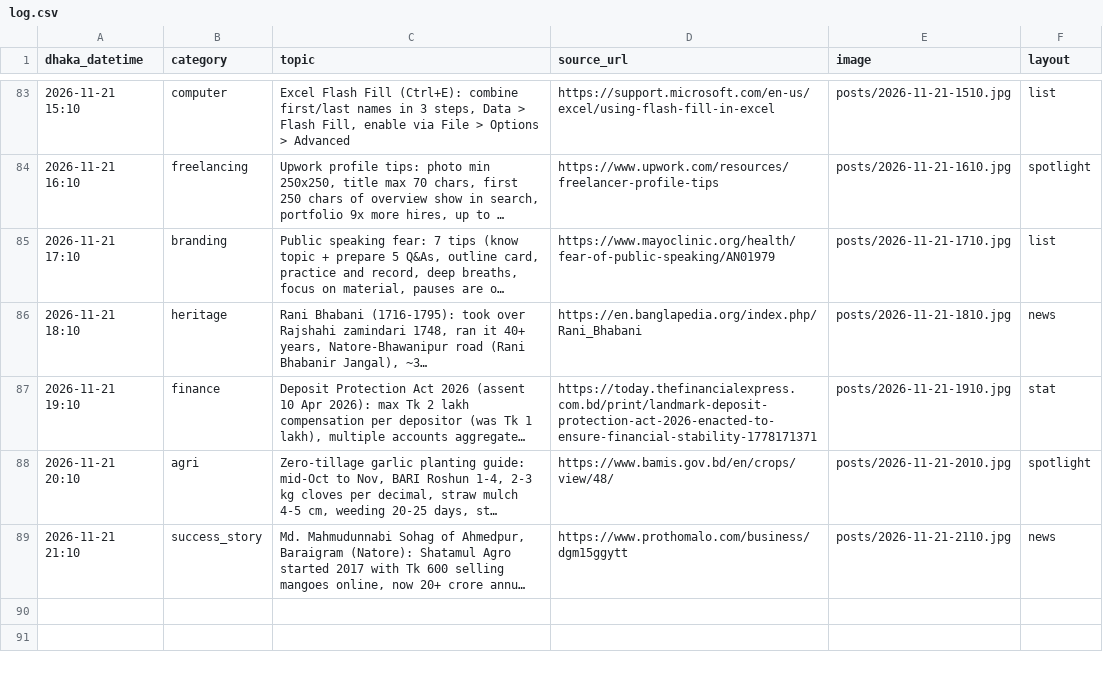
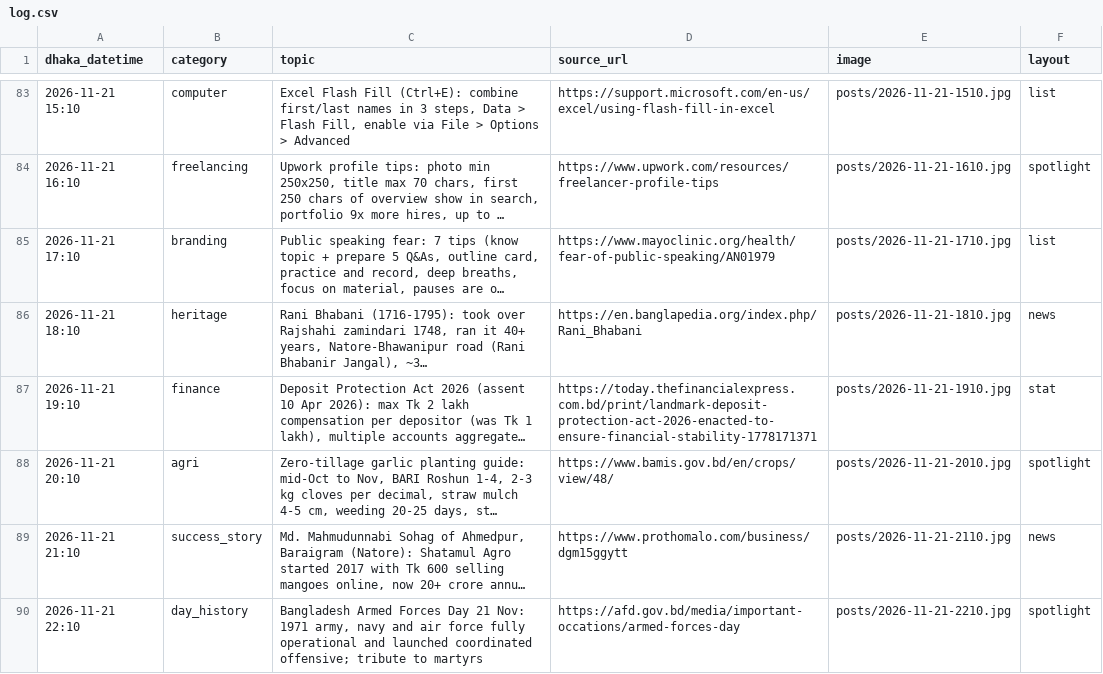
Before and after one commit to Rajibnt/codexnatore, a CSV file: posts/log.csv, drawn as a sheet; only a part is shown, gaps mark what is left out; long unchanged cells end in …; the diff names each change by its address in the sheet, - before the commit and + after, or states it on an @@ line.

```diff
--- a/posts/log.csv
+++ b/posts/log.csv
+row 90: 2026-11-21 22:10 | day_history | Bangladesh Armed Forces Day 21 Nov: 1971 army, navy and air force fully operational and launched coordinated offensive; tribute to martyrs | https://afd.gov.bd/media/important-occations/armed-forces-day | posts/2026-11-21-2210.jpg | spotlight
```
